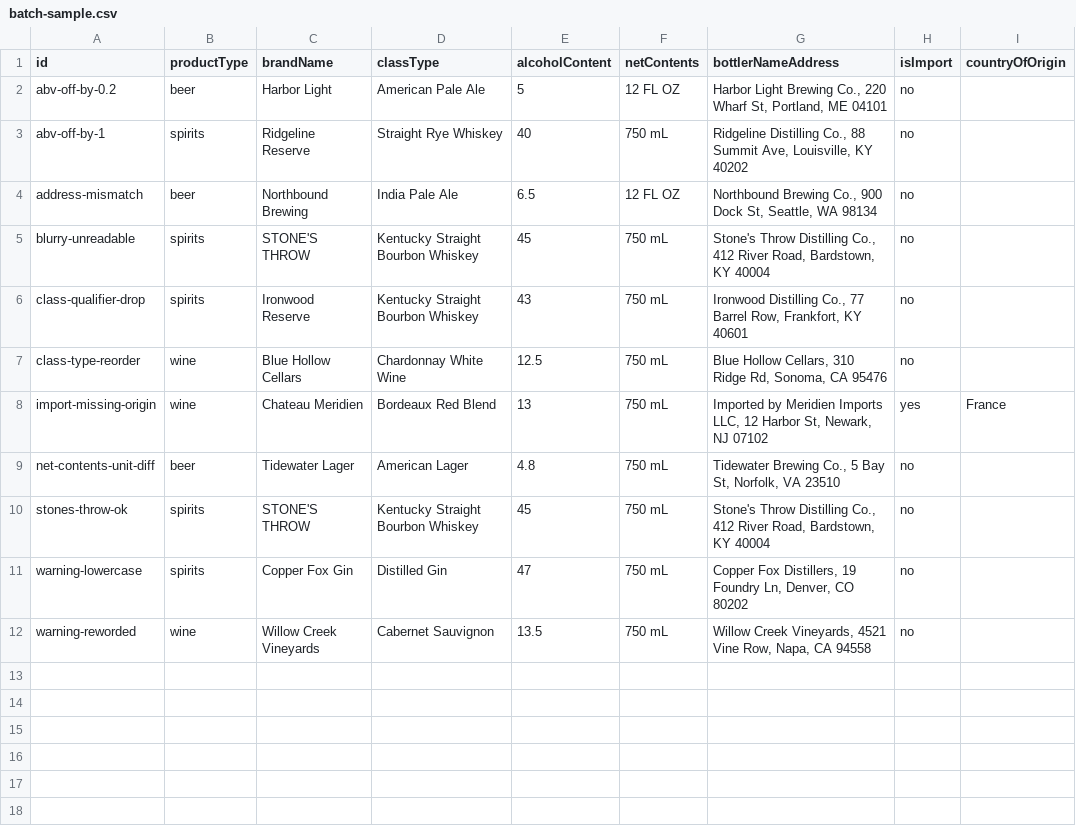
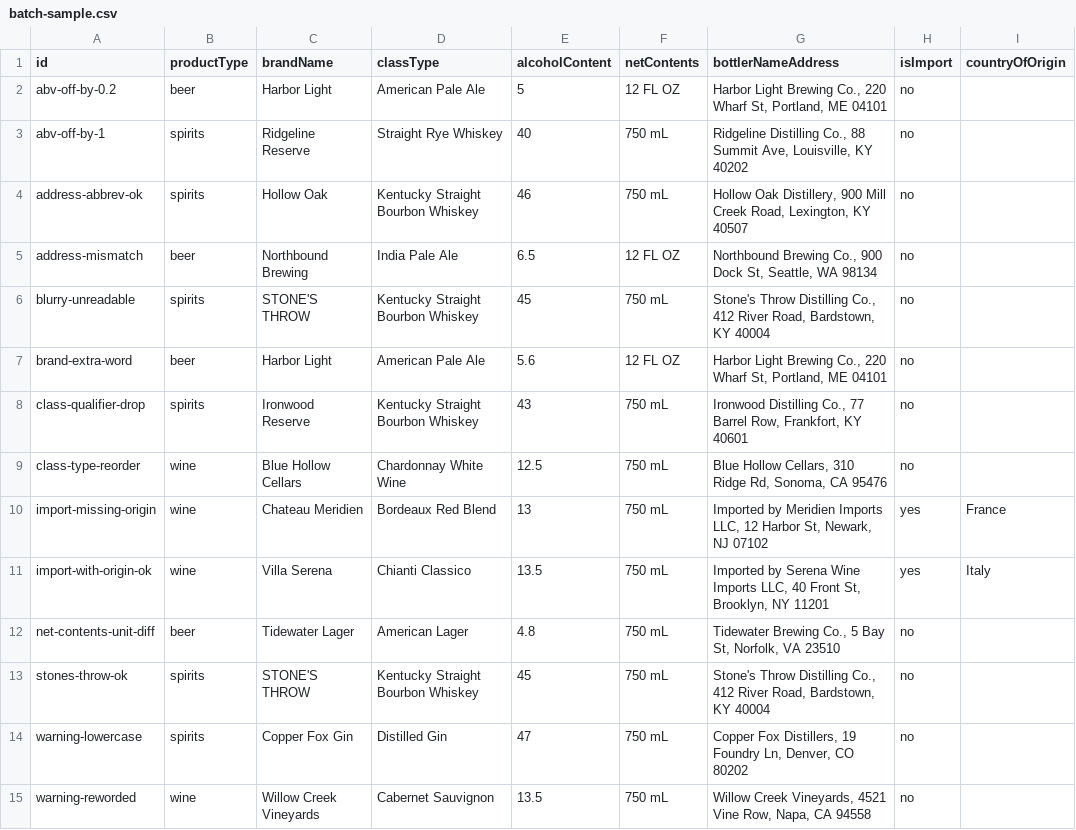
Before and after one commit to jkim911/alcohol-label-verification-app, a CSV file: public/samples/batch-sample.csv, drawn as a sheet.

```diff
--- a/public/samples/batch-sample.csv
+++ b/public/samples/batch-sample.csv
@@ -3,4 +3,6 @@ abv-off-by-0.2,beer,Harbor Light,American Pale Ale,5,12 FL OZ,"Harbor Light Brew
 abv-off-by-1,spirits,Ridgeline Reserve,Straight Rye Whiskey,40,750 mL,"Ridgeline Distilling Co., 88 Summit Ave, Louisville, KY 40202",no,
+address-abbrev-ok,spirits,Hollow Oak,Kentucky Straight Bourbon Whiskey,46,750 mL,"Hollow Oak Distillery, 900 Mill Creek Road, Lexington, KY 40507",no,
 address-mismatch,beer,Northbound Brewing,India Pale Ale,6.5,12 FL OZ,"Northbound Brewing Co., 900 Dock St, Seattle, WA 98134",no,
 blurry-unreadable,spirits,STONE'S THROW,Kentucky Straight Bourbon Whiskey,45,750 mL,"Stone's Throw Distilling Co., 412 River Road, Bardstown, KY 40004",no,
+brand-extra-word,beer,Harbor Light,American Pale Ale,5.6,12 FL OZ,"Harbor Light Brewing Co., 220 Wharf St, Portland, ME 04101",no,
 class-qualifier-drop,spirits,Ironwood Reserve,Kentucky Straight Bourbon Whiskey,43,750 mL,"Ironwood Distilling Co., 77 Barrel Row, Frankfort, KY 40601",no,
@@ -8,2 +10,3 @@ class-type-reorder,wine,Blue Hollow Cellars,Chardonnay White Wine,12.5,750 mL,"B
 import-missing-origin,wine,Chateau Meridien,Bordeaux Red Blend,13,750 mL,"Imported by Meridien Imports LLC, 12 Harbor St, Newark, NJ 07102",yes,France
+import-with-origin-ok,wine,Villa Serena,Chianti Classico,13.5,750 mL,"Imported by Serena Wine Imports LLC, 40 Front St, Brooklyn, NY 11201",yes,Italy
 net-contents-unit-diff,beer,Tidewater Lager,American Lager,4.8,750 mL,"Tidewater Brewing Co., 5 Bay St, Norfolk, VA 23510",no,
```
Also changed, not shown: 28 other files.
